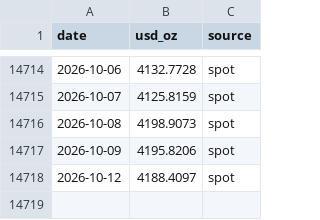
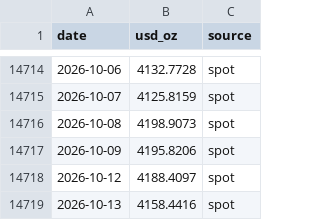
Before and after one commit to vaibhavgit9210/mygoldfund, a CSV file: history/gold_usd.csv, drawn as a sheet; only a part is shown, gaps mark what is left out; the diff names each change by its address in the sheet, - before the commit and + after, or states it on an @@ line.

```diff
--- a/history/gold_usd.csv
+++ b/history/gold_usd.csv
+row 14719: 2026-10-13 | 4158.4416 | spot
```
Also changed, not shown: history/silver_usd.csv, 2 other files.
